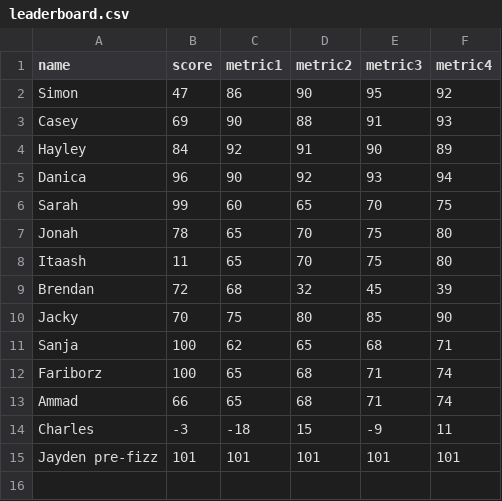
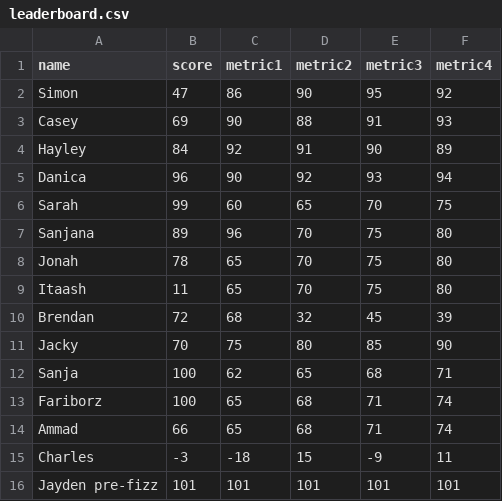
Before and after one commit to itaash/ClimbingRocks, a CSV file: data/leaderboard.csv, drawn as a sheet.

```diff
--- a/data/leaderboard.csv
+++ b/data/leaderboard.csv
@@ -6,2 +6,3 @@ Danica, 96, 90, 92, 93, 94
 Sarah, 99, 60, 65, 70, 75
+Sanjana, 89, 96, 70, 75, 80
 Jonah, 78, 65, 70, 75, 80
```
Also changed, not shown: 8 other files.
